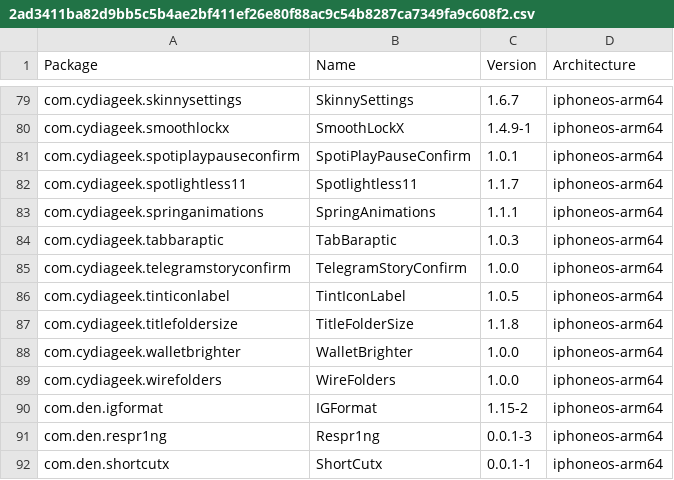
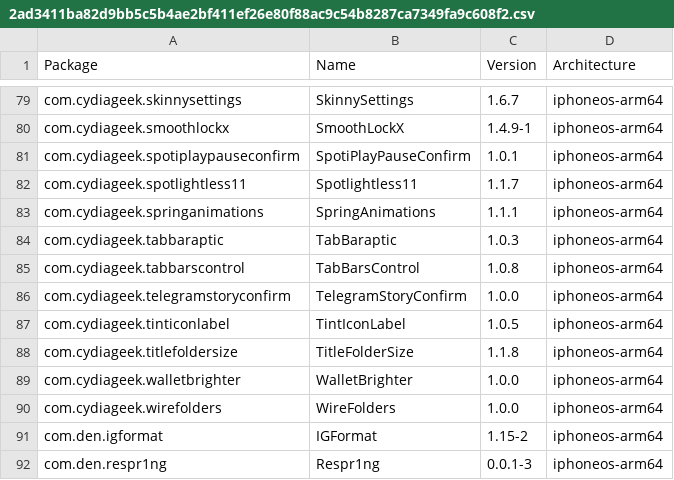
Before and after one commit to invalidunit/crc_bark, a CSV file: Library/Caches/com.nan.crc/2ad3411ba82d9bb5c5b4ae2bf411ef26e80f88ac9c54b8287ca7349fa9c608f2.csv, drawn as a sheet; only a part is shown, gaps mark what is left out; the shorter side is filled out with more unchanged rows.

```diff
--- a/Library/Caches/com.nan.crc/2ad3411ba82d9bb5c5b4ae2bf411ef26e80f88ac9c54b8287ca7349fa9c608f2.csv
+++ b/Library/Caches/com.nan.crc/2ad3411ba82d9bb5c5b4ae2bf411ef26e80f88ac9c54b8287ca7349fa9c608f2.csv
@@ -84,2 +84,3 @@ com.cydiageek.springanimations,SpringAnimations,1.1.1,iphoneos-arm64
 com.cydiageek.tabbaraptic,TabBaraptic,1.0.3,iphoneos-arm64
+com.cydiageek.tabbarscontrol,TabBarsControl,1.0.8,iphoneos-arm64
 com.cydiageek.telegramstoryconfirm,TelegramStoryConfirm,1.0.0,iphoneos-arm64
```
Also changed, not shown: Library/Caches/com.nan.crc/309f8783081d0e8a7682b0c826225e4b6d8bba0e0a3ee10947e0053776fc931e.csv.
